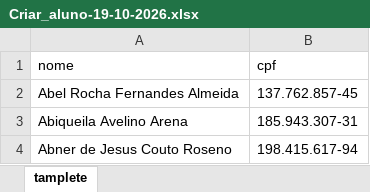
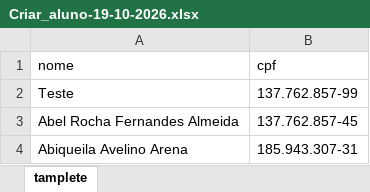
Before and after one commit to Edgar0bsj/lxpecto-patronum, an Excel workbook: input/Criar_aluno-19-10-2026.xlsx, sheet tamplete, drawn as a sheet; only a part is shown; the shorter side is filled out with more unchanged rows; values as stored, in another font and other column widths than the file's, no borders; the diff names each change by its address in the sheet, - before the commit and + after, or states it on an @@ line.

```diff
--- a/input/Criar_aluno-19-10-2026.xlsx (sheet tamplete)
+++ b/input/Criar_aluno-19-10-2026.xlsx (sheet tamplete)
+row 2: Teste | 137.762.857-99
```
Also changed, not shown: 6 other files.
